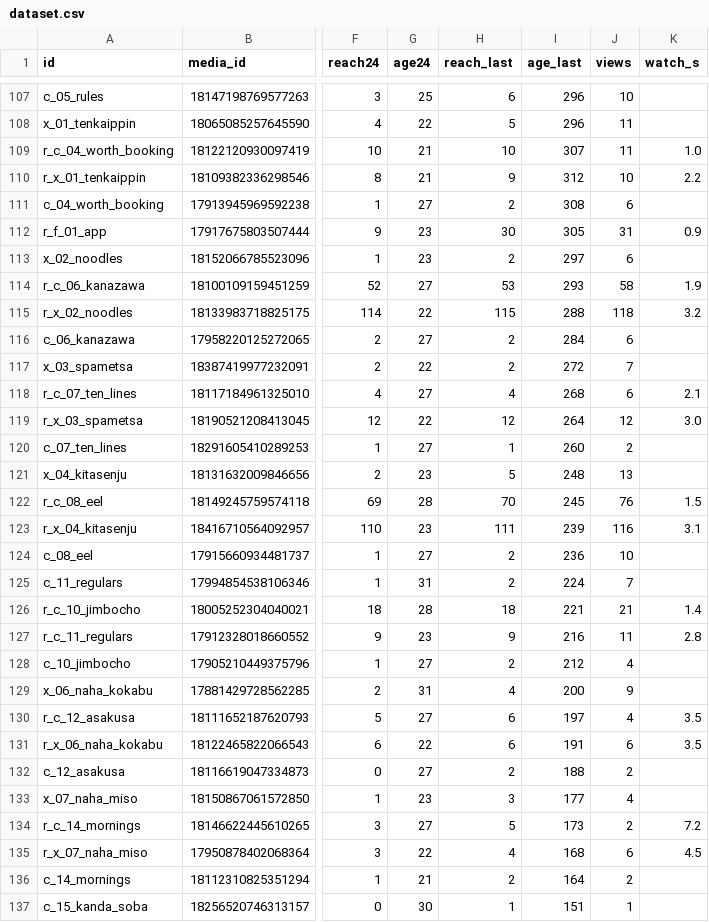
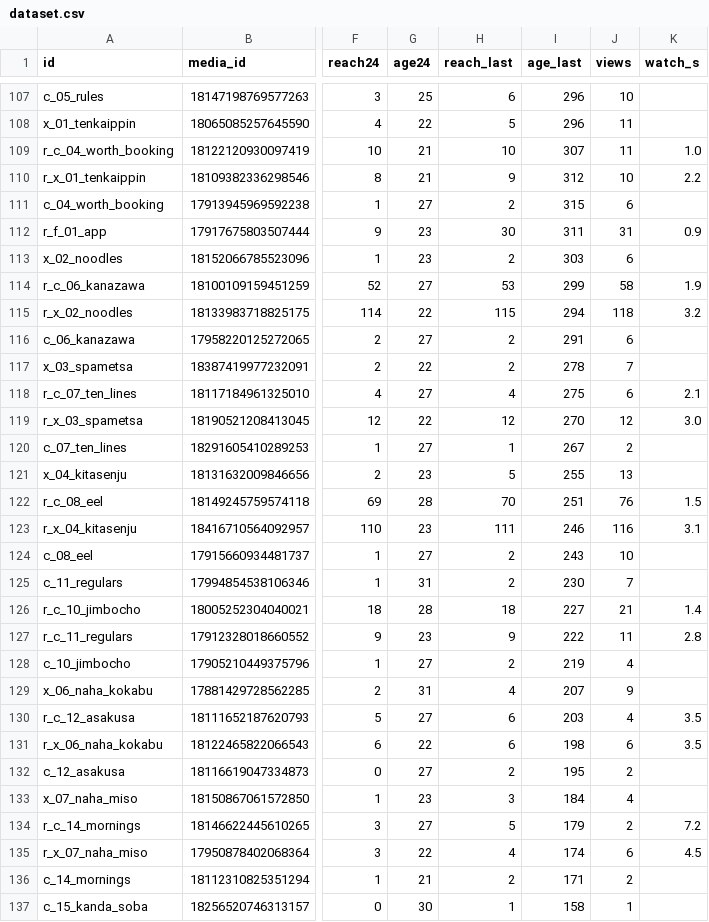
Before and after one commit to YuOnozawa/koru-tokyo-reels, a CSV file: docs/pdca/dataset.csv, drawn as a sheet; only a part is shown, gaps mark what is left out; the diff covers the shown part only; the diff names each change by its address in the sheet, - before the commit and + after, or states it on an @@ line.

```diff
--- a/docs/pdca/dataset.csv
+++ b/docs/pdca/dataset.csv
-I111 (age_last): 308
+I111 (age_last): 315
-I112 (age_last): 305
+I112 (age_last): 311
-I113 (age_last): 297
+I113 (age_last): 303
-I114 (age_last): 293
+I114 (age_last): 299
-I115 (age_last): 288
+I115 (age_last): 294
-I116 (age_last): 284
+I116 (age_last): 291
-I117 (age_last): 272
+I117 (age_last): 278
-I118 (age_last): 268
+I118 (age_last): 275
-I119 (age_last): 264
+I119 (age_last): 270
-I120 (age_last): 260
+I120 (age_last): 267
-I121 (age_last): 248
+I121 (age_last): 255
-I122 (age_last): 245
+I122 (age_last): 251
-I123 (age_last): 239
+I123 (age_last): 246
-I124 (age_last): 236
+I124 (age_last): 243
-I125 (age_last): 224
+I125 (age_last): 230
-I126 (age_last): 221
+I126 (age_last): 227
-I127 (age_last): 216
+I127 (age_last): 222
-I128 (age_last): 212
+I128 (age_last): 219
-I129 (age_last): 200
+I129 (age_last): 207
-I130 (age_last): 197
+I130 (age_last): 203
-I131 (age_last): 191
+I131 (age_last): 198
-I132 (age_last): 188
+I132 (age_last): 195
-I133 (age_last): 177
+I133 (age_last): 184
-I134 (age_last): 173
+I134 (age_last): 179
-I135 (age_last): 168
+I135 (age_last): 174
-I136 (age_last): 164
+I136 (age_last): 171
-I137 (age_last): 151
+I137 (age_last): 158
```
Also changed, not shown: 1 added row and 25 edited cells elsewhere in this file, 5 other files.
